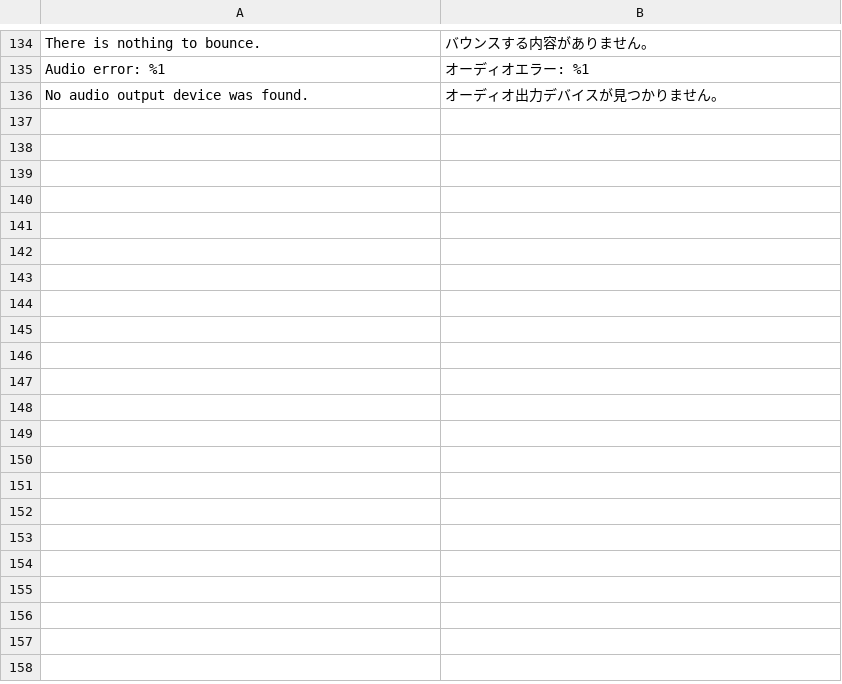
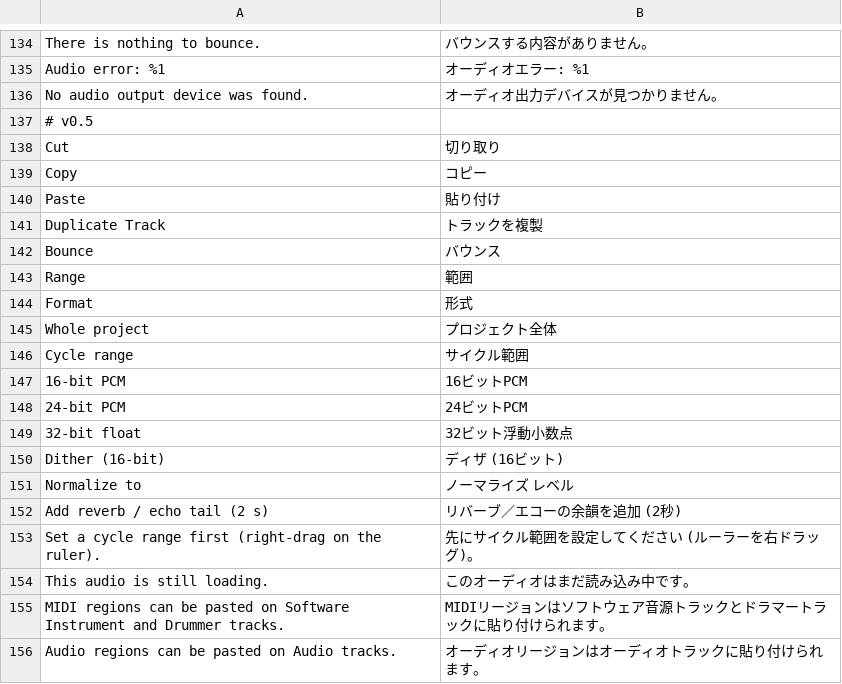
Before and after one commit to SegFault777/MiniDAW, a TSV file: translations/ja.tsv, drawn as a sheet; only a part is shown, gaps mark what is left out; the diff covers the shown part only; the diff names each change by its address in the sheet, - before the commit and + after, or states it on an @@ line.

```diff
--- a/translations/ja.tsv
+++ b/translations/ja.tsv
+row 137: # v0.5
+row 138: Cut | 切り取り
+row 139: Copy | コピー
+row 140: Paste | 貼り付け
+row 141: Duplicate Track | トラックを複製
+row 142: Bounce | バウンス
+row 143: Range | 範囲
+row 144: Format | 形式
+row 145: Whole project | プロジェクト全体
+row 146: Cycle range | サイクル範囲
+row 147: 16-bit PCM | 16ビットPCM
+row 148: 24-bit PCM | 24ビットPCM
+row 149: 32-bit float | 32ビット浮動小数点
+row 150: Dither (16-bit) | ディザ (16ビット)
+row 151: Normalize to | ノーマライズ レベル
+row 152: Add reverb / echo tail (2 s) | リバーブ／エコーの余韻を追加 (2秒)
+row 153: Set a cycle range first (right-drag on the ruler). | 先にサイクル範囲を設定してください (ルーラーを右ドラッグ)。
+row 154: This audio is still loading. | このオーディオはまだ読み込み中です。
+row 155: MIDI regions can be pasted on Software Instrument and Drummer tracks. | MIDIリージョンはソフトウェア音源トラックとドラマートラックに貼り付けられます。
+row 156: Audio regions can be pasted on Audio tracks. | オーディオリージョンはオーディオトラックに貼り付けられます。
```
Also changed, not shown: 9 added rows elsewhere in this file, translations/es.tsv, translations/ko.tsv, 22 other files.
